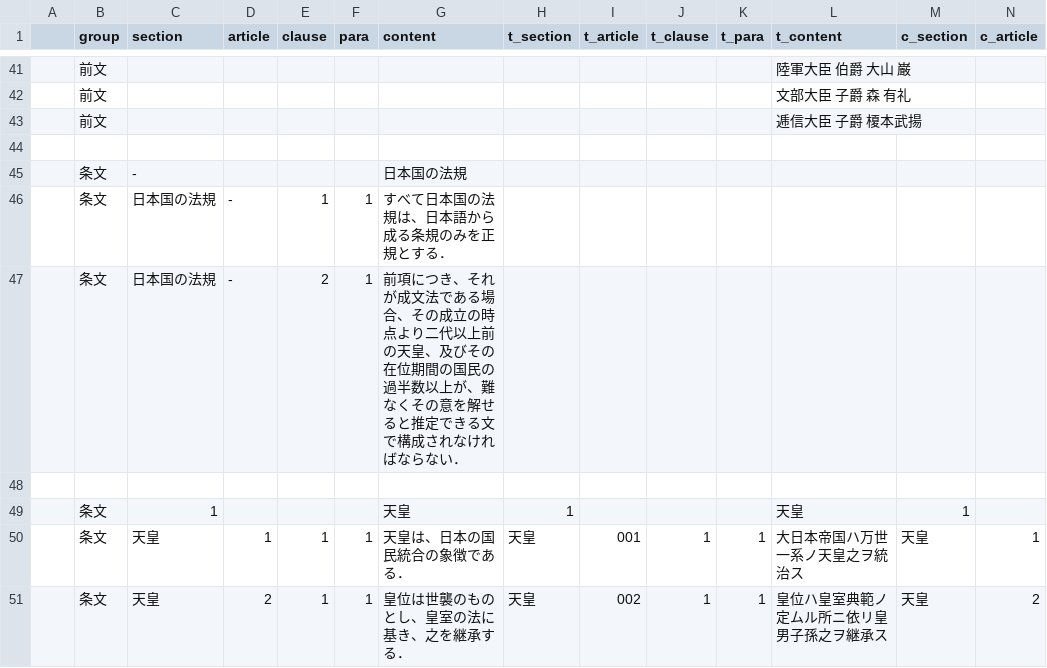
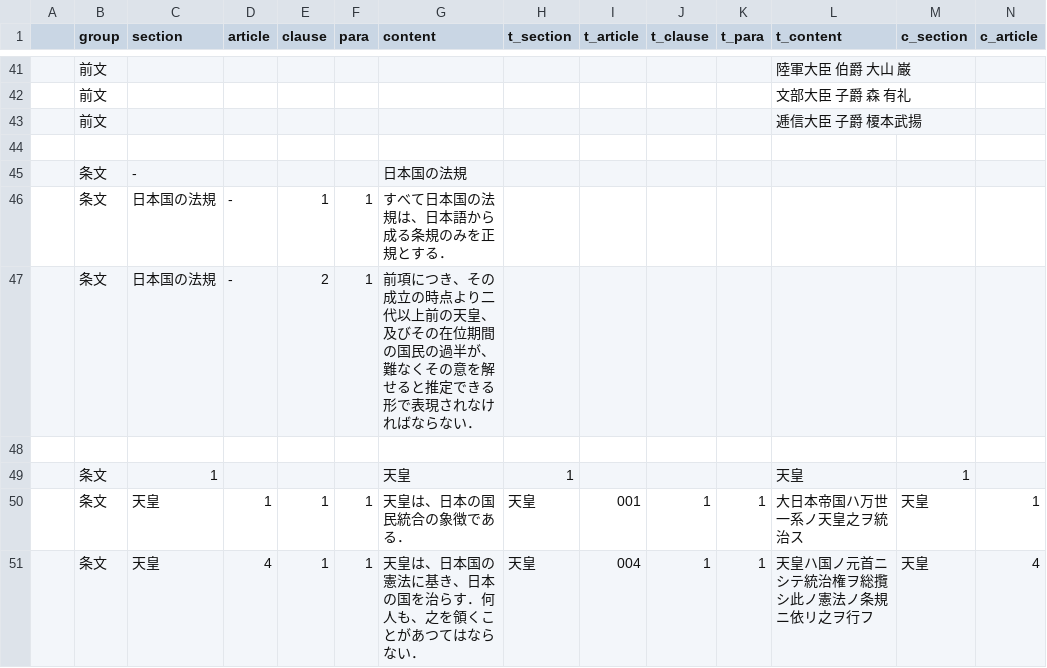
Before and after one commit to xyn9/xyn9.github.com, a CSV file: _data/kenp.csv, drawn as a sheet; only a part is shown, gaps mark what is left out; the shorter side is filled out with more unchanged rows; rows hold the shown columns only; the diff covers the shown part only; the diff names each change by its address in the sheet, - before the commit and + after, or states it on an @@ line.

```diff
--- a/_data/kenp.csv
+++ b/_data/kenp.csv
-G47 (content): …つき、それが成文法である場合、その成立の時点より二代以上前の天皇、及びその在位期間の国民の過半数以上が、難なくその意を解せると推定できる文で構成されなけ…
+G47 (content): …つき、その成立の時点より二代以上前の天皇、及びその在位期間の国民の過半が、難なくその意を解せると推定できる形で表現されなけ…
+row 51:  | 条文 | 天皇 | 4 | 1 | 1 | 天皇は、日本国の憲法に基き、日本の国を治らす．何人も、之を領くことがあつてはならない． | 天皇 | 004 | 1 | 1 | 天皇ハ国ノ元首ニシテ統治権ヲ総攬シ此ノ憲法ノ条規ニ依リ之ヲ行フ | 天皇 | 4
```
Also changed, not shown: 2 added rows, 1 removed row, 1 moved row and 9 edited cells elsewhere in this file, 2 other files.
